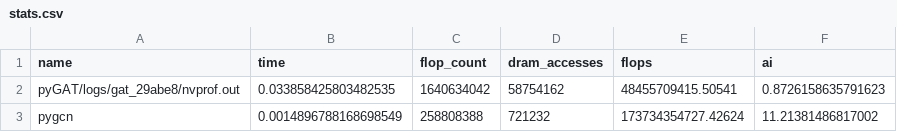
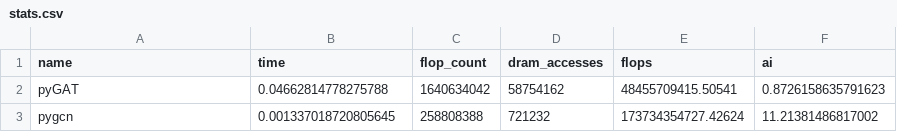
Before and after one commit to nfrumkin/GNN_Workload_Characterization, a CSV file: logs/v100/roofline_combined/stats.csv, drawn as a sheet.

Commit message:
update timing to be in terms of v100

```diff
--- a/logs/v100/roofline_combined/stats.csv
+++ b/logs/v100/roofline_combined/stats.csv
@@ -1,3 +1,3 @@
 name,time,flop_count,dram_accesses,flops,ai
-pyGAT/logs/gat_29abe8/nvprof.out,0.033858425803482535,1640634042,58754162,48455709415.50541,0.8726158635791623
-pygcn,0.0014896788168698549,258808388,721232,173734354727.42624,11.21381486817002
+pyGAT,0.04662814778275788,1640634042,58754162,48455709415.50541,0.8726158635791623
+pygcn,0.001337018720805645,258808388,721232,173734354727.42624,11.21381486817002
```
